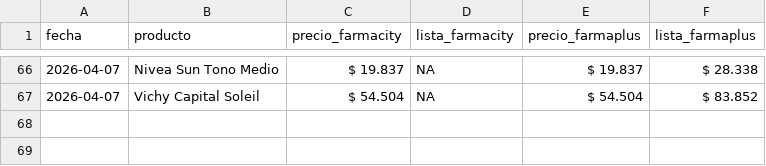
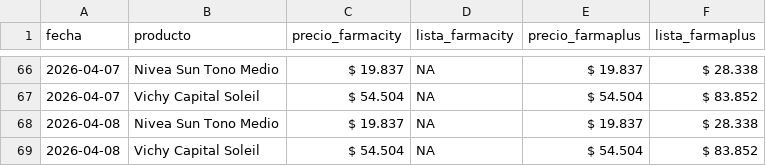
Before and after one commit to mgluge-bot/comparador-de-precios-vs2, a CSV file: precios.csv, drawn as a sheet; only a part is shown, gaps mark what is left out; the diff names each change by its address in the sheet, - before the commit and + after, or states it on an @@ line.

Commit message:
actualizacion diaria precios

```diff
--- a/precios.csv
+++ b/precios.csv
+row 68: 2026-04-08 | Nivea Sun Tono Medio | $ 19.837 | NA | $ 19.837 | $ 28.338
+row 69: 2026-04-08 | Vichy Capital Soleil | $ 54.504 | NA | $ 54.504 | $ 83.852
```
